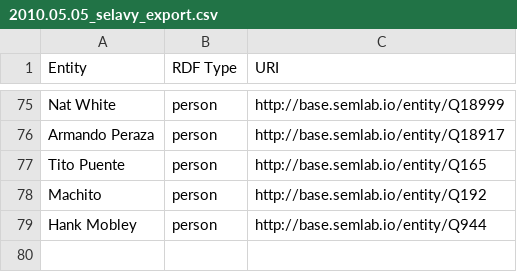
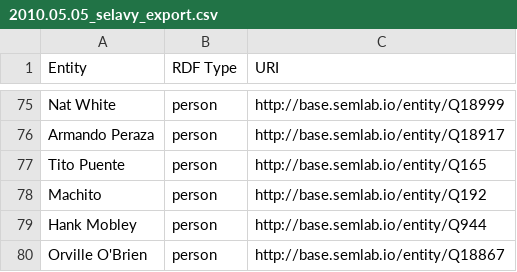
Before and after one commit to weeksvilleheritagecenter/linking-lost-jazz-shrines, a CSV file: data/selavy_exports/2010.05.05_selavy_export.csv, drawn as a sheet; only a part is shown, gaps mark what is left out; the diff names each change by its address in the sheet, - before the commit and + after, or states it on an @@ line.

Commit message:
Update 2010.05.05_selavy_export.csv

```diff
--- a/data/selavy_exports/2010.05.05_selavy_export.csv
+++ b/data/selavy_exports/2010.05.05_selavy_export.csv
+row 80: Orville O'Brien | person | http://base.semlab.io/entity/Q18867
```
